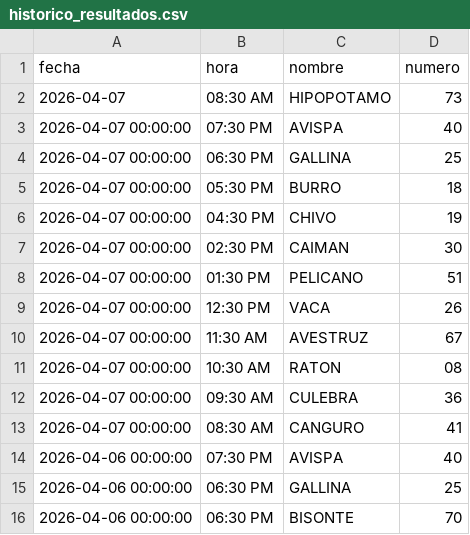
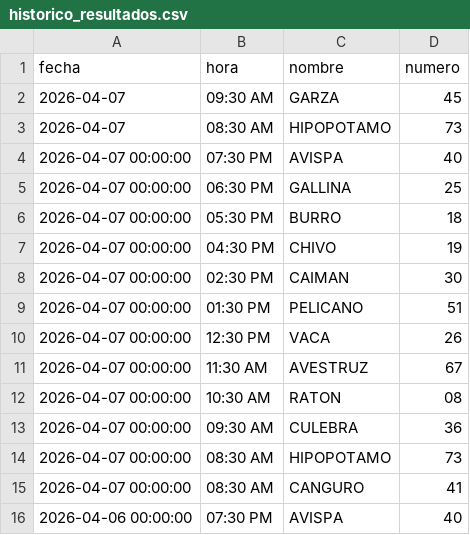
Before and after one commit to RAYC3004/guacharito-pro-tracker, a CSV file: historico_resultados.csv, drawn as a sheet; only a part is shown; the shorter side is filled out with more unchanged rows.

```diff
--- a/historico_resultados.csv
+++ b/historico_resultados.csv
@@ -1,2 +1,3 @@
 fecha,hora,nombre,numero
+2026-04-07,09:30 AM,GARZA,45
 2026-04-07,08:30 AM,HIPOPOTAMO,73
@@ -12,2 +13,3 @@ fecha,hora,nombre,numero
 2026-04-07 00:00:00,09:30 AM,CULEBRA,36
+2026-04-07 00:00:00,08:30 AM,HIPOPOTAMO,73
 2026-04-07 00:00:00,08:30 AM,CANGURO,41
```
Also changed, not shown: 2 other files.
